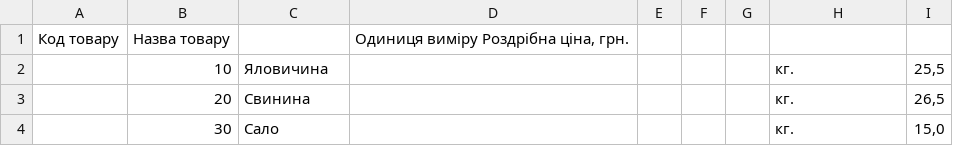
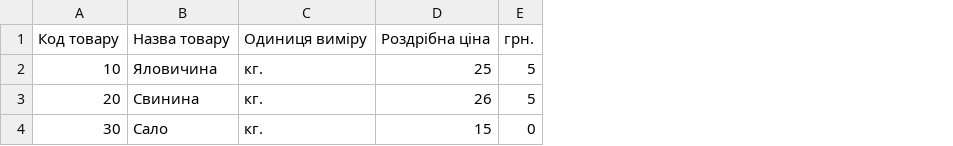
Before and after one commit to Andreykkaa/data, a CSV file: tovari.csv, drawn as a sheet; removed rows and columns are numbered as before the commit, all else as after; the diff names each change by its address in the sheet, - before the commit and + after, or states it on an @@ line.

```diff
--- a/tovari.csv
+++ b/tovari.csv
-column B, rows 2-4: 10 | 20 | 30
-column D, empty
-column E, empty
-column F, empty
-column G, empty
-column I, rows 2-4: 25,5 | 26,5 | 15,0
+column D, rows 2-4: 25 | 26 | 15
+column E, rows 2-4: 5 | 5 | 0
-row 1: Код товару | Назва товару |  | Одиниця виміру Роздрібна ціна, грн.
+row 1: Код товару | Назва товару | Одиниця виміру | Роздрібна ціна | грн.
-A2: (empty)
+A2: 10
-A3: (empty)
+A3: 20
-A4: (empty)
+A4: 30
```
Also changed, not shown: prices.csv, zad13.csv, 3 other files.
